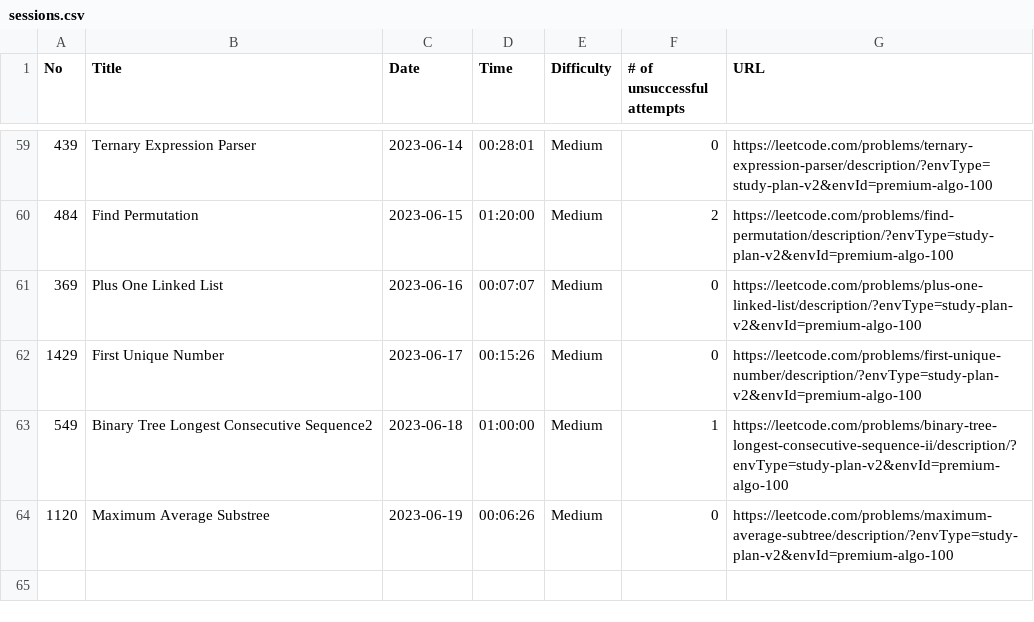
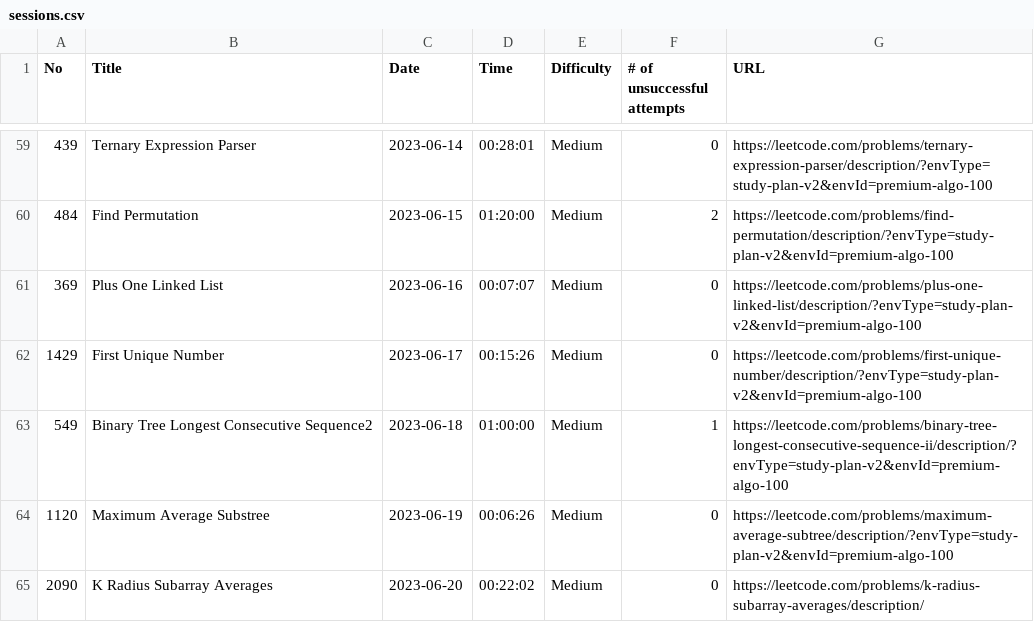
Before and after one commit to ryotaro612/lc, a CSV file: sessions.csv, drawn as a sheet; only a part is shown, gaps mark what is left out; the diff names each change by its address in the sheet, - before the commit and + after, or states it on an @@ line.

Commit message:
k raids subarray averge

```diff
--- a/sessions.csv
+++ b/sessions.csv
+row 65: 2090 | K Radius Subarray Averages | 2023-06-20 | 00:22:02 | Medium | 0 | https://leetcode.com/problems/k-radius-subarray-averages/description/
```
Also changed, not shown: 2 other files.
